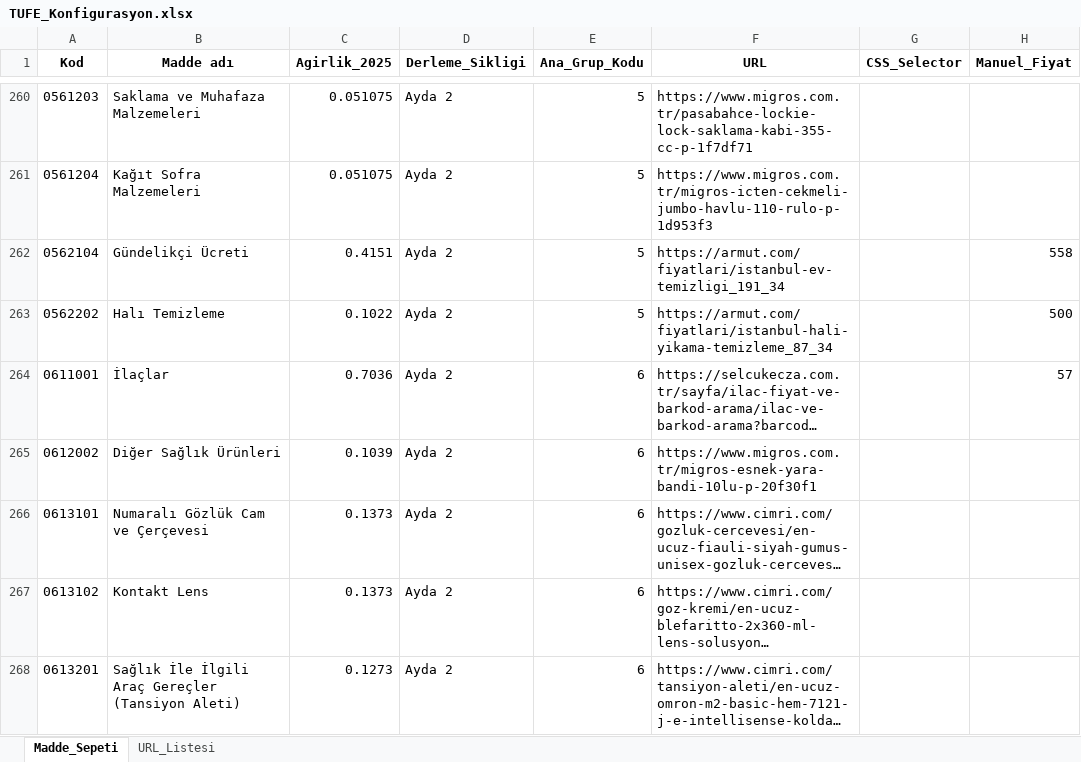
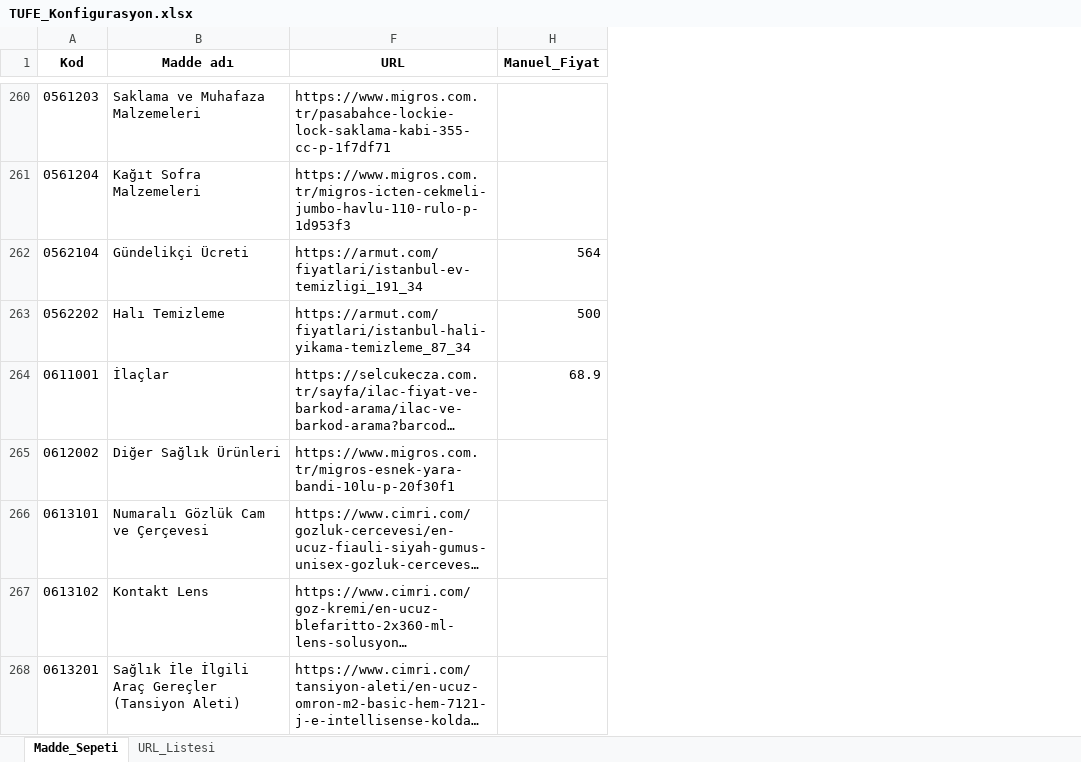
Before and after one commit to berkayyldrm1/enflasyon, an Excel workbook: TUFE_Konfigurasyon.xlsx, sheet Madde_Sepeti, drawn as a sheet; only a part is shown, gaps mark what is left out; long unchanged cells end in …; values as stored, in another font and other column widths than the file's, no borders; the diff covers the shown part only; the diff names each change by its address in the sheet, - before the commit and + after, or states it on an @@ line.

```diff
--- a/TUFE_Konfigurasyon.xlsx (sheet Madde_Sepeti)
+++ b/TUFE_Konfigurasyon.xlsx (sheet Madde_Sepeti)
@@ column C (Agirlik_2025) hidden, rows 260-268: 0.051075 | 0.051075 | 0.4151 | 0.1022 | 0.7036 | 0.1039 | 0.1373 | 0.1373 | 0.1273 @@
@@ column D (Derleme_Sikligi) hidden, rows 260-268: all Ayda 2 @@
@@ column E (Ana_Grup_Kodu) hidden, rows 260-268: 5 | 5 | 5 | 5 | 6 | 6 | 6 | 6 | 6 @@
@@ column G (CSS_Selector) hidden, empty @@
-H262 (Manuel_Fiyat): 558
+H262 (Manuel_Fiyat): 564
-H264 (Manuel_Fiyat): 57
+H264 (Manuel_Fiyat): 68.9
```
Also changed, not shown: 25 edited cells and cell formats elsewhere in this sheet, 2 other files.
